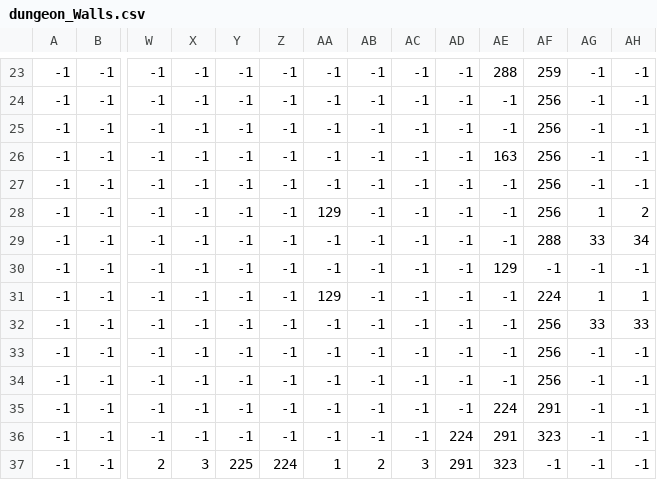
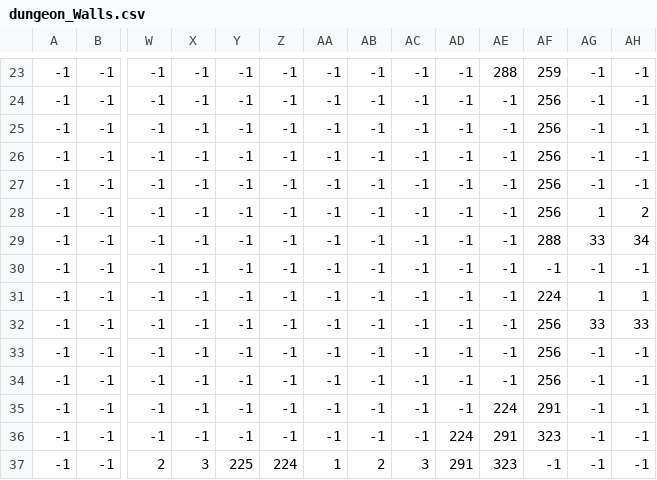
Before and after one commit to mpowell773/capstone-project-sei, a CSV file: levels/dungeon/dungeon_Walls.csv, drawn as a sheet; only a part is shown, gaps mark what is left out; removed rows and columns are numbered as before the commit, all else as after; rows hold the shown columns only; the diff names each change by its address in the sheet, - before the commit and + after, or states it on an @@ line.

```diff
--- a/levels/dungeon/dungeon_Walls.csv
+++ b/levels/dungeon/dungeon_Walls.csv
-row 26: -1 | -1 | -1 | -1 | -1 | -1 | -1 | -1 | -1 | -1 | 163 | 256 | -1 | -1
+row 27: -1 | -1 | -1 | -1 | -1 | -1 | -1 | -1 | -1 | -1 | -1 | 256 | -1 | -1
-AA28: 129
+AA28: -1
-AE30: 129
+AE30: -1
-AA31: 129
+AA31: -1
```
Also changed, not shown: levels/dungeon/dungeon_Detail.csv, levels/dungeon/dungeon_Objects.csv, 3 other files.
